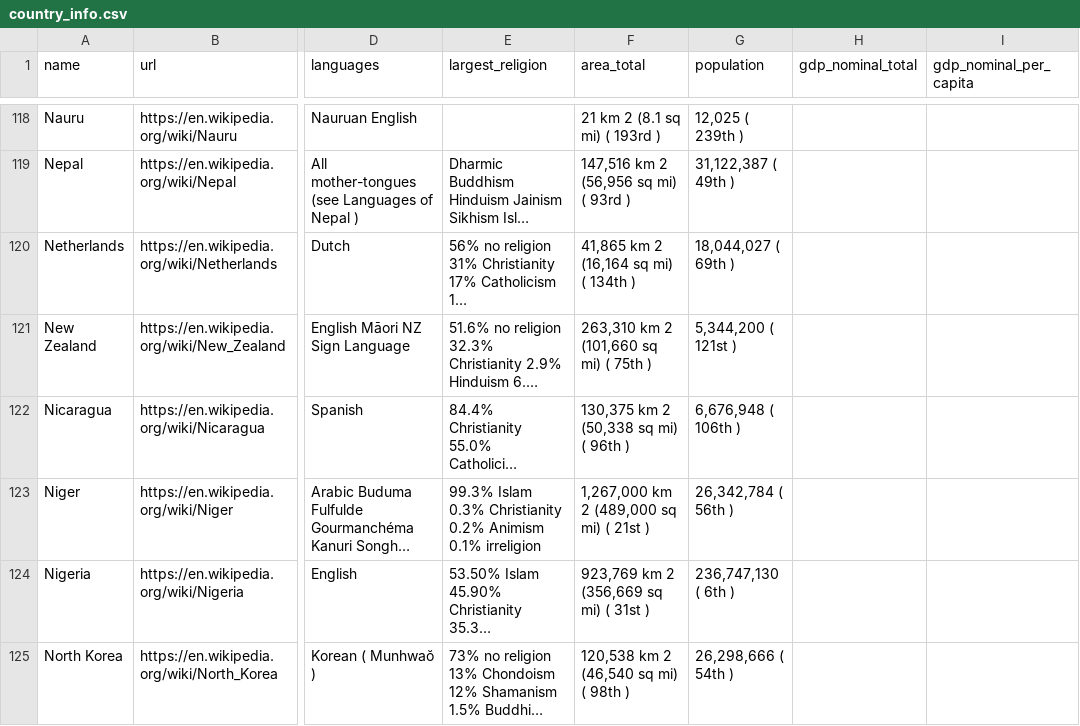
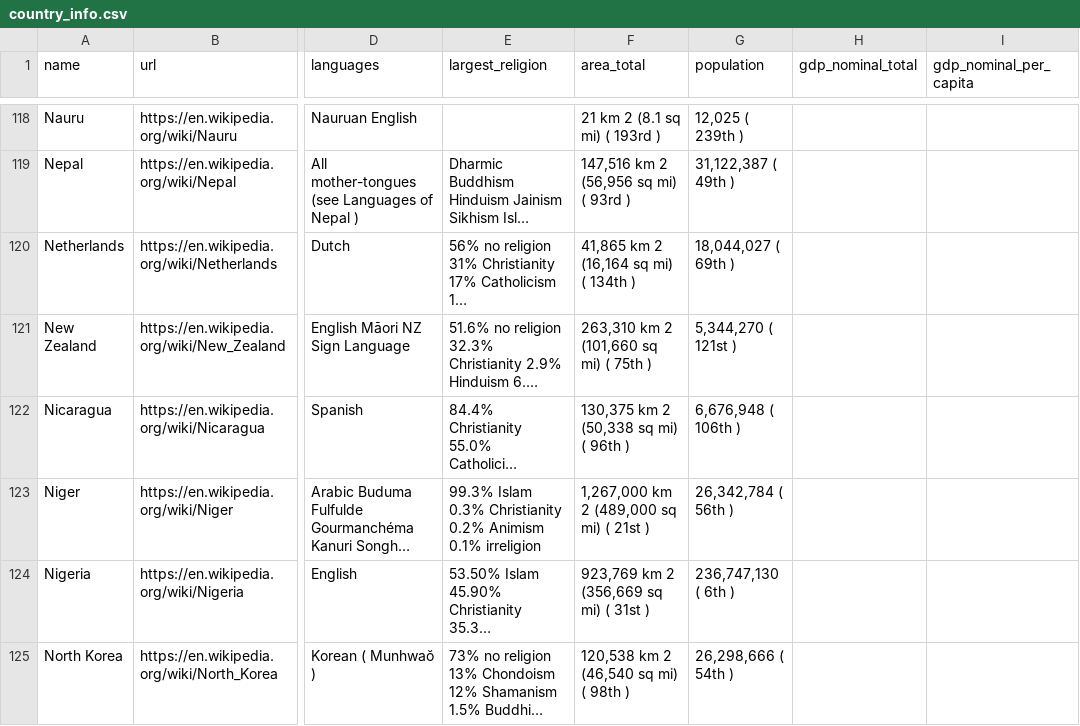
Before and after one commit to JustinWyrley/Maplas, a CSV file: collecting_info/country_info.csv, drawn as a sheet; only a part is shown, gaps mark what is left out; long unchanged cells end in …; the diff names each change by its address in the sheet, - before the commit and + after, or states it on an @@ line.

Commit message:
Clean area, timezones, population, currency

```diff
--- a/collecting_info/country_info.csv
+++ b/collecting_info/country_info.csv
-G121 (population): 5,344,200 ( 121st )
+G121 (population): 5,344,270 ( 121st )
```
Also changed, not shown: 7 other files.
